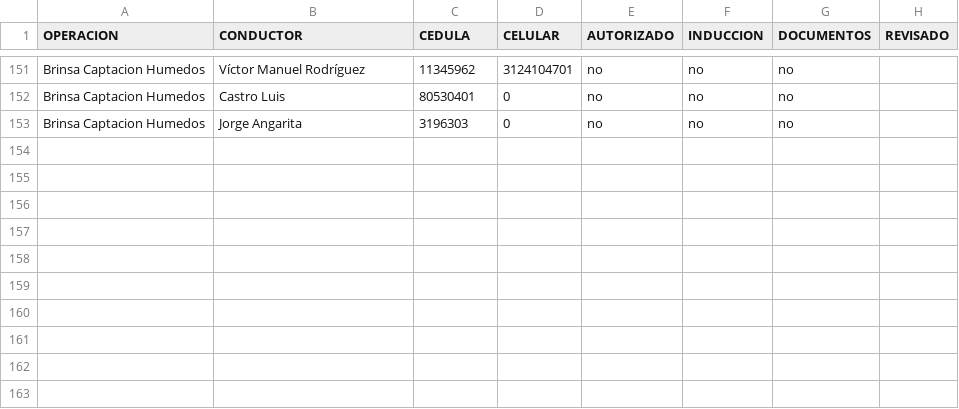
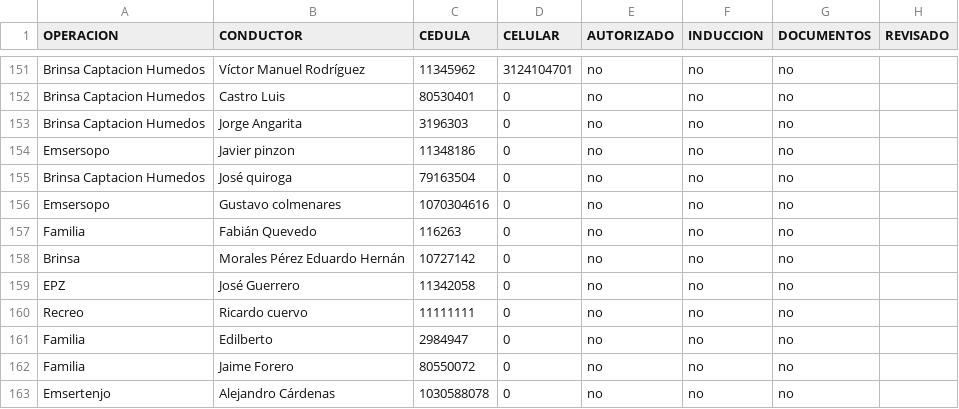
Before and after one commit to hortior2019-glitch/pil1-dashboard, a CSV file: conductores.csv, drawn as a sheet; only a part is shown, gaps mark what is left out; the diff names each change by its address in the sheet, - before the commit and + after, or states it on an @@ line.

Commit message:
Add files via upload

```diff
--- a/conductores.csv
+++ b/conductores.csv
+row 154: Emsersopo | Javier pinzon | 11348186 | 0 | no | no | no
+row 155: Brinsa Captacion Humedos | José quiroga | 79163504 | 0 | no | no | no
+row 156: Emsersopo | Gustavo colmenares | 1070304616 | 0 | no | no | no
+row 157: Familia | Fabián Quevedo | 116263 | 0 | no | no | no
+row 158: Brinsa | Morales Pérez Eduardo Hernán | 10727142 | 0 | no | no | no
+row 159: EPZ | José Guerrero | 11342058 | 0 | no | no | no
+row 160: Recreo | Ricardo cuervo | 11111111 | 0 | no | no | no
+row 161: Familia | Edilberto | 2984947 | 0 | no | no | no
+row 162: Familia | Jaime Forero | 80550072 | 0 | no | no | no
+row 163: Emsertenjo | Alejandro Cárdenas | 1030588078 | 0 | no | no | no
```
